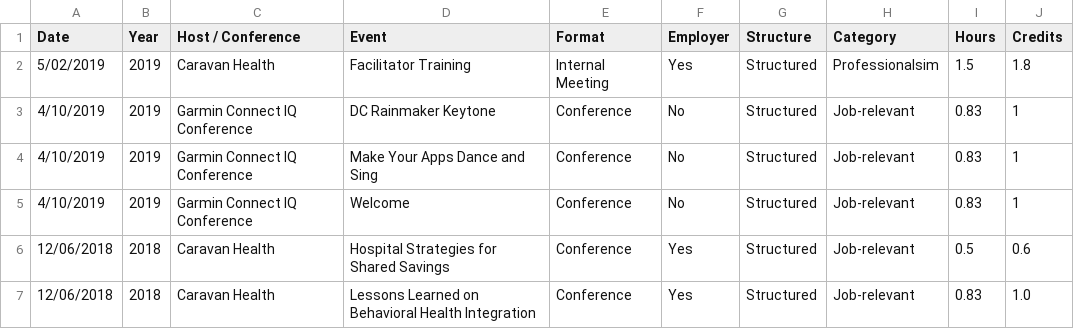
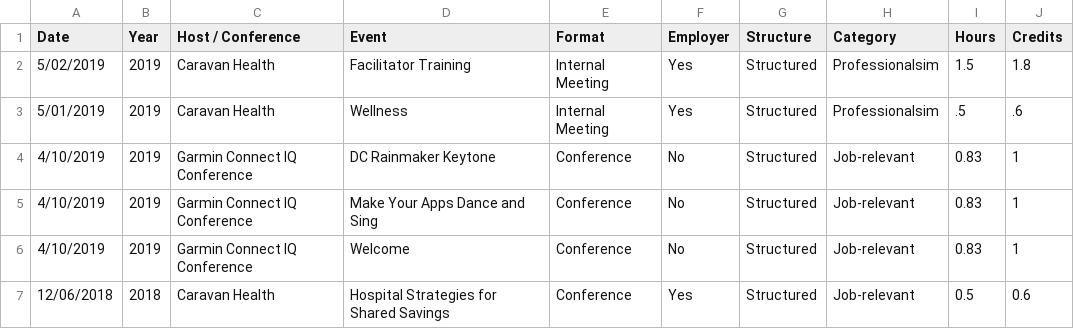
Before and after one commit to johnsug/continuing_ed, a CSV file: ce_log.csv, drawn as a sheet; only a part is shown; the shorter side is filled out with more unchanged rows; the diff names each change by its address in the sheet, - before the commit and + after, or states it on an @@ line.

Commit message:
Update ce_log.csv

```diff
--- a/ce_log.csv
+++ b/ce_log.csv
+row 3: 5/01/2019 | 2019 | Caravan Health | Wellness | Internal Meeting | Yes | Structured | Professionalsim | .5 | .6
```
